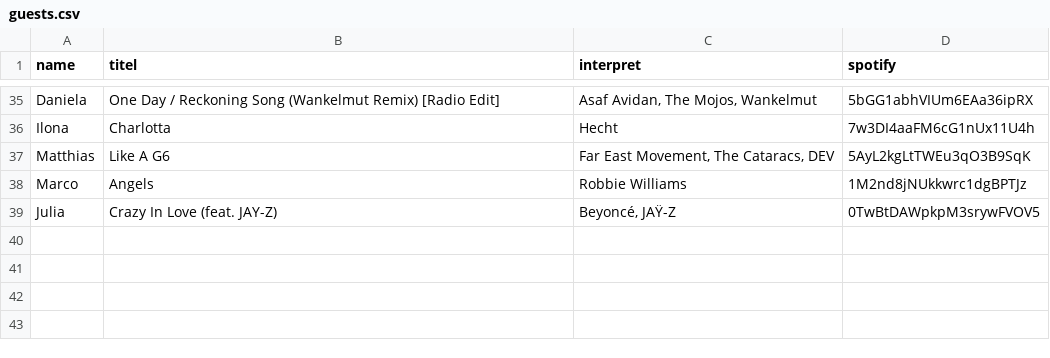
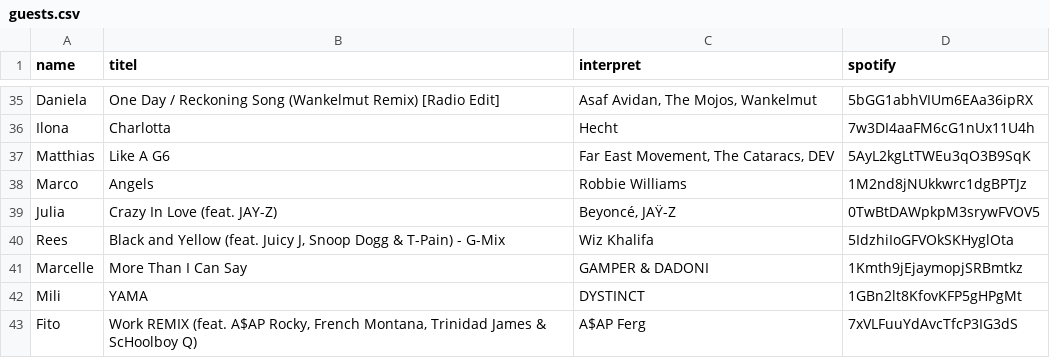
Before and after one commit to schnean3/dj-bazooki, a CSV file: guests.csv, drawn as a sheet; only a part is shown, gaps mark what is left out; the diff names each change by its address in the sheet, - before the commit and + after, or states it on an @@ line.

Commit message:
Add files via upload

```diff
--- a/guests.csv
+++ b/guests.csv
+row 40: Rees | Black and Yellow (feat. Juicy J, Snoop Dogg & T-Pain) - G-Mix | Wiz Khalifa | 5IdzhiIoGFVOkSKHyglOta
+row 41: Marcelle | More Than I Can Say | GAMPER & DADONI | 1Kmth9jEjaymopjSRBmtkz
+row 42: Mili | YAMA | DYSTINCT | 1GBn2lt8KfovKFP5gHPgMt
+row 43: Fito | Work REMIX (feat. A$AP Rocky, French Montana, Trinidad James & ScHoolboy Q) | A$AP Ferg | 7xVLFuuYdAvcTfcP3IG3dS
```
